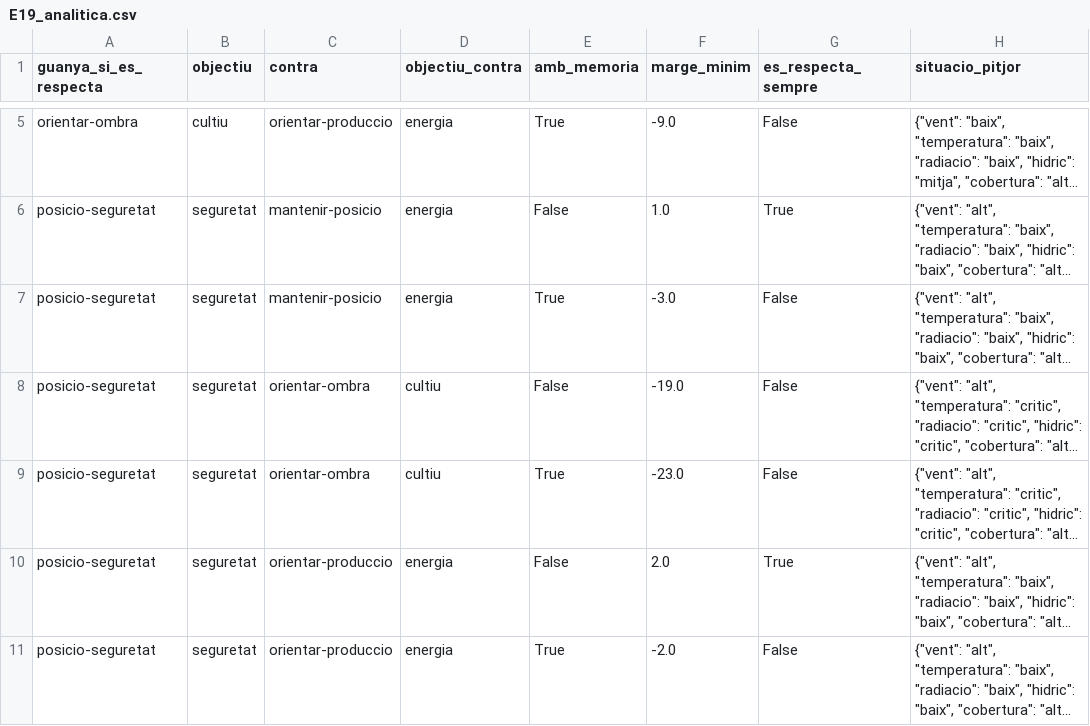
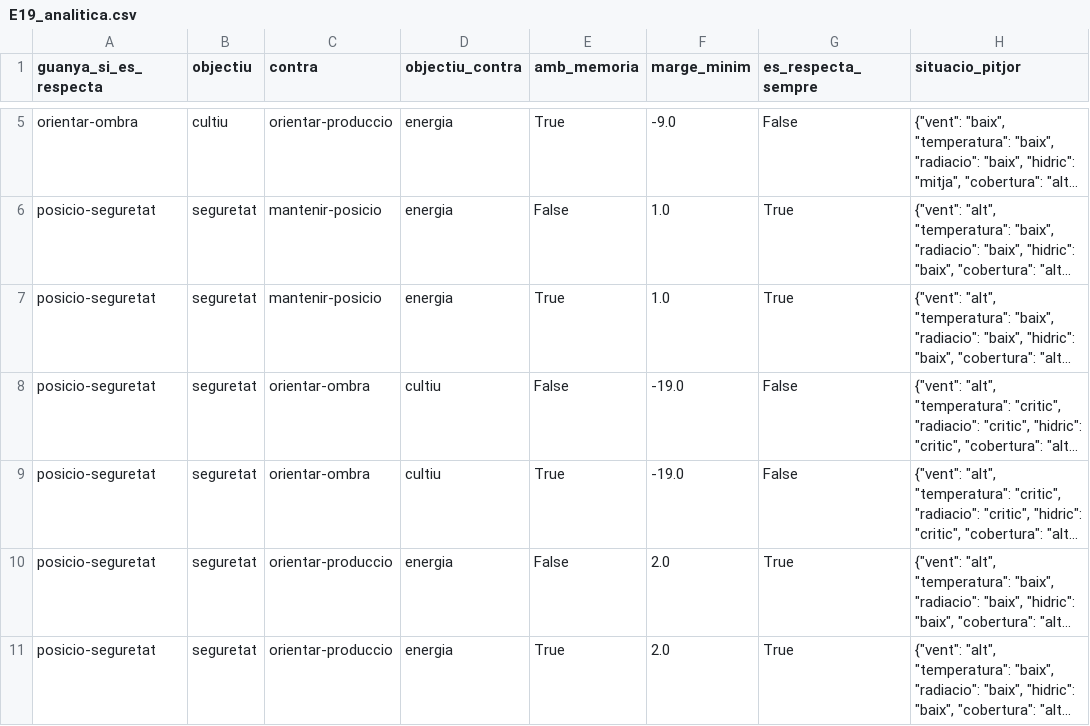
Before and after one commit to oriolmartz/Agrovoltaic-Cognitive-System, a CSV file: simulador/resultats/E19/E19_analitica.csv, drawn as a sheet; only a part is shown, gaps mark what is left out; long unchanged cells end in …; the diff names each change by its address in the sheet, - before the commit and + after, or states it on an @@ line.

```diff
--- a/simulador/resultats/E19/E19_analitica.csv
+++ b/simulador/resultats/E19/E19_analitica.csv
-F7 (marge_minim): -3.0
+F7 (marge_minim): 1.0
-G7 (es_respecta_sempre): False
+G7 (es_respecta_sempre): True
-F9 (marge_minim): -23.0
+F9 (marge_minim): -19.0
-F11 (marge_minim): -2.0
+F11 (marge_minim): 2.0
-G11 (es_respecta_sempre): False
+G11 (es_respecta_sempre): True
```
Also changed, not shown: simulador/resultats/E3/e3_llindars_soar.csv, 34 other files.
